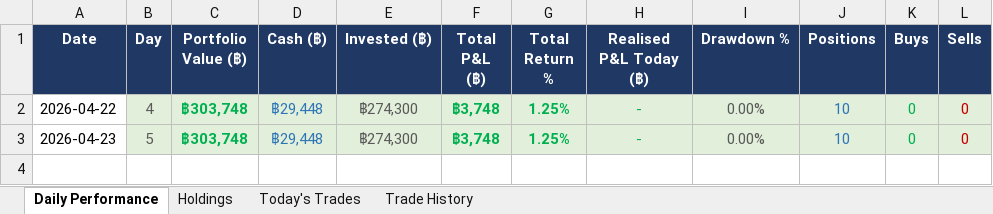
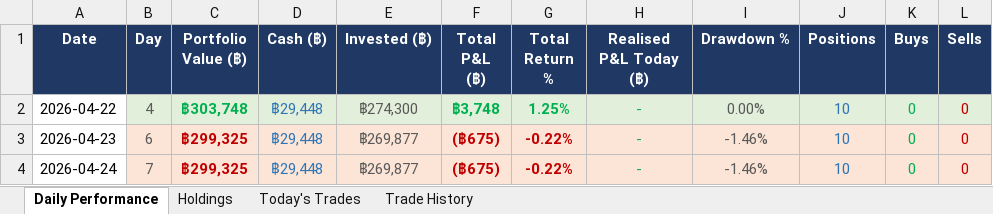
Before and after one commit to PP8825/thai-set-trading, an Excel workbook: Portfolio_Reports/Portfolio_Master.xlsx, sheet Daily Performance, drawn as a sheet; values as stored, in another font and other column widths than the file's, no borders; the diff names each change by its address in the sheet, - before the commit and + after, or states it on an @@ line.

```diff
--- a/Portfolio_Reports/Portfolio_Master.xlsx (sheet Daily Performance)
+++ b/Portfolio_Reports/Portfolio_Master.xlsx (sheet Daily Performance)
-B3 (Day): 5
+B3 (Day): 6
-B3:L3 fill: #E2EFDA
+B3:L3 fill: #FCE4D6
-C3 (Portfolio Value (฿)): ฿303,748
+C3 (Portfolio Value (฿)): ฿299,325
-C3 text colour: #00B050
+C3 text colour: #C00000
-E3 (Invested (฿)): ฿274,300
+E3 (Invested (฿)): ฿269,877
-F3 (Total P&L (฿)): ฿3,748
+F3 (Total P&L (฿)): (฿675)
-F3:G3 text colour: #00B050
+F3:G3 text colour: #C00000
-G3 (Total Return %): 1.25%
+G3 (Total Return %): -0.22%
-I3 (Drawdown %): 0.00%
+I3 (Drawdown %): -1.46%
+row 4: 2026-04-24 | 7 | ฿299,325 | ฿29,448 | ฿269,877 | (฿675) | -0.22% | - | -1.46% | 10 | 0 | 0
```
Also changed, not shown: sheet Holdings, sheet Today's Trades, 2 other files.
